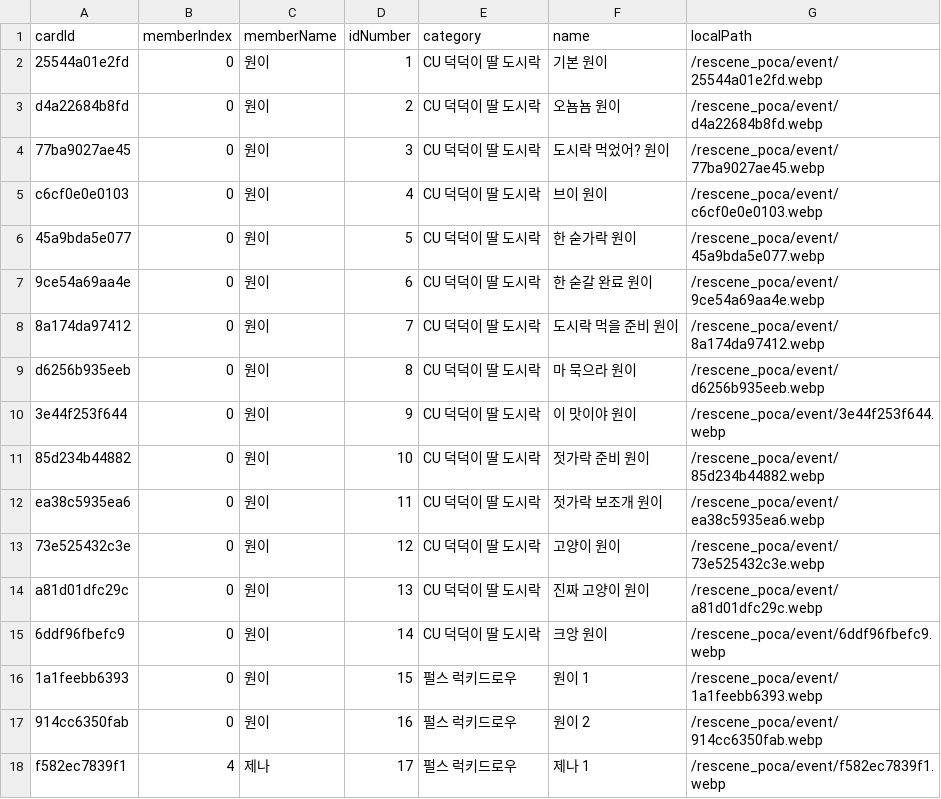
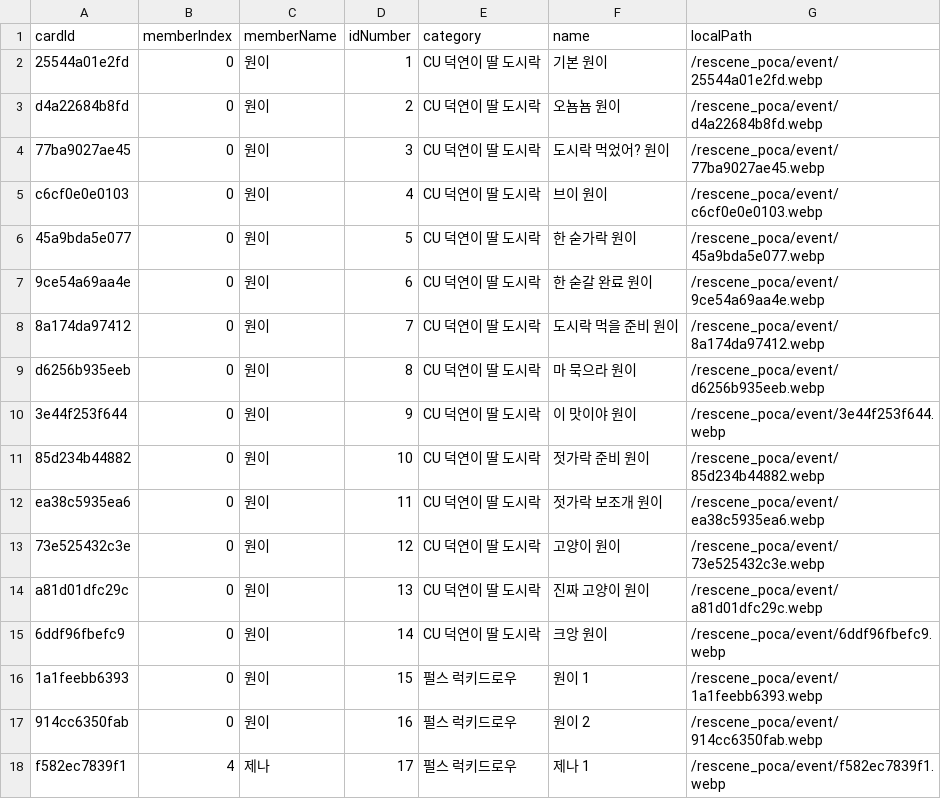
Before and after one commit to muskrjwq/photo_card, a CSV file: data/rescene/event_photocards.csv, drawn as a sheet; only a part is shown.

Commit message:
fix(catalog): correct Deokyeon event name
Replace the incorrect CU 덕덕이 딸 도시락 label with CU 덕연이 딸 도시락 in source metadata, ordering rules, and generated catalog data.

Validated with: npm run build

```diff
--- a/data/rescene/event_photocards.csv
+++ b/data/rescene/event_photocards.csv
@@ -1,16 +1,16 @@
 "cardId","memberIndex","memberName","idNumber","category","name","localPath"
-"25544a01e2fd","0","원이","1","CU 덕덕이 딸 도시락","기본 원이","/rescene_poca/event/25544a01e2fd.webp"
-"d4a22684b8fd","0","원이","2","CU 덕덕이 딸 도시락","오뇸뇸 원이","/rescene_poca/event/d4a22684b8fd.webp"
-"77ba9027ae45","0","원이","3","CU 덕덕이 딸 도시락","도시락 먹었어? 원이","/rescene_poca/event/77ba9027ae45.webp"
-"c6cf0e0e0103","0","원이","4","CU 덕덕이 딸 도시락","브이 원이","/rescene_poca/event/c6cf0e0e0103.webp"
-"45a9bda5e077","0","원이","5","CU 덕덕이 딸 도시락","한 숟가락 원이","/rescene_poca/event/45a9bda5e077.webp"
-"9ce54a69aa4e","0","원이","6","CU 덕덕이 딸 도시락","한 숟갈 완료 원이","/rescene_poca/event/9ce54a69aa4e.webp"
-"8a174da97412","0","원이","7","CU 덕덕이 딸 도시락","도시락 먹을 준비 원이","/rescene_poca/event/8a174da97412.webp"
-"d6256b935eeb","0","원이","8","CU 덕덕이 딸 도시락","마 묵으라 원이","/rescene_poca/event/d6256b935eeb.webp"
-"3e44f253f644","0","원이","9","CU 덕덕이 딸 도시락","이 맛이야 원이","/rescene_poca/event/3e44f253f644.webp"
-"85d234b44882","0","원이","10","CU 덕덕이 딸 도시락","젓가락 준비 원이","/rescene_poca/event/85d234b44882.webp"
-"ea38c5935ea6","0","원이","11","CU 덕덕이 딸 도시락","젓가락 보조개 원이","/rescene_poca/event/ea38c5935ea6.webp"
-"73e525432c3e","0","원이","12","CU 덕덕이 딸 도시락","고양이 원이","/rescene_poca/event/73e525432c3e.webp"
-"a81d01dfc29c","0","원이","13","CU 덕덕이 딸 도시락","진짜 고양이 원이","/rescene_poca/event/a81d01dfc29c.webp"
-"6ddf96fbefc9","0","원이","14","CU 덕덕이 딸 도시락","크앙 원이","/rescene_poca/event/6ddf96fbefc9.webp"
+"25544a01e2fd","0","원이","1","CU 덕연이 딸 도시락","기본 원이","/rescene_poca/event/25544a01e2fd.webp"
+"d4a22684b8fd","0","원이","2","CU 덕연이 딸 도시락","오뇸뇸 원이","/rescene_poca/event/d4a22684b8fd.webp"
+"77ba9027ae45","0","원이","3","CU 덕연이 딸 도시락","도시락 먹었어? 원이","/rescene_poca/event/77ba9027ae45.webp"
+"c6cf0e0e0103","0","원이","4","CU 덕연이 딸 도시락","브이 원이","/rescene_poca/event/c6cf0e0e0103.webp"
+"45a9bda5e077","0","원이","5","CU 덕연이 딸 도시락","한 숟가락 원이","/rescene_poca/event/45a9bda5e077.webp"
+"9ce54a69aa4e","0","원이","6","CU 덕연이 딸 도시락","한 숟갈 완료 원이","/rescene_poca/event/9ce54a69aa4e.webp"
+"8a174da97412","0","원이","7","CU 덕연이 딸 도시락","도시락 먹을 준비 원이","/rescene_poca/event/8a174da97412.webp"
+"d6256b935eeb","0","원이","8","CU 덕연이 딸 도시락","마 묵으라 원이","/rescene_poca/event/d6256b935eeb.webp"
+"3e44f253f644","0","원이","9","CU 덕연이 딸 도시락","이 맛이야 원이","/rescene_poca/event/3e44f253f644.webp"
+"85d234b44882","0","원이","10","CU 덕연이 딸 도시락","젓가락 준비 원이","/rescene_poca/event/85d234b44882.webp"
+"ea38c5935ea6","0","원이","11","CU 덕연이 딸 도시락","젓가락 보조개 원이","/rescene_poca/event/ea38c5935ea6.webp"
+"73e525432c3e","0","원이","12","CU 덕연이 딸 도시락","고양이 원이","/rescene_poca/event/73e525432c3e.webp"
+"a81d01dfc29c","0","원이","13","CU 덕연이 딸 도시락","진짜 고양이 원이","/rescene_poca/event/a81d01dfc29c.webp"
+"6ddf96fbefc9","0","원이","14","CU 덕연이 딸 도시락","크앙 원이","/rescene_poca/event/6ddf96fbefc9.webp"
 "1a1feebb6393","0","원이","15","펄스 럭키드로우","원이 1","/rescene_poca/event/1a1feebb6393.webp"
```
Also changed, not shown: 2 other files.
